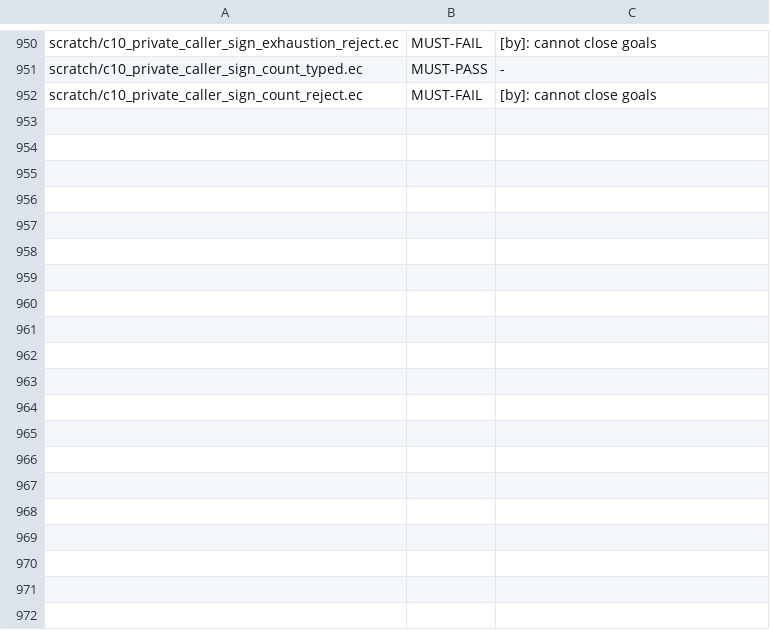
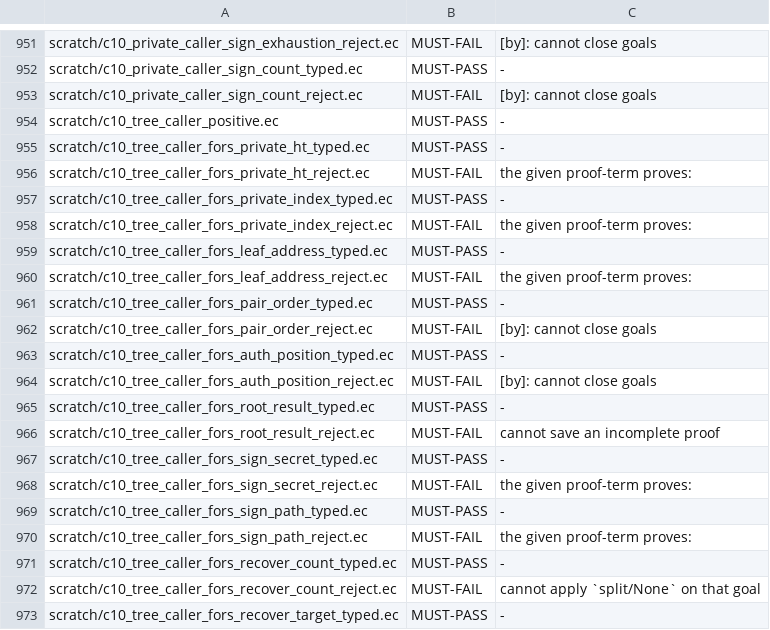
Before and after one commit to EthereumPhone/PQ1, a TSV file: contracts/verification/easycrypt/c10-port/cert-controls-split.tsv, drawn as a sheet; only a part is shown, gaps mark what is left out; the diff covers the shown part only.

Commit message:
Prove FORS and Merkle common-input caller correspondence

```diff
--- a/contracts/verification/easycrypt/c10-port/cert-controls-split.tsv
+++ b/contracts/verification/easycrypt/c10-port/cert-controls-split.tsv
@@ -952 +953,21 @@ scratch/c10_private_caller_sign_count_typed.ec	MUST-PASS	-
 scratch/c10_private_caller_sign_count_reject.ec	MUST-FAIL	[by]: cannot close goals
+scratch/c10_tree_caller_positive.ec	MUST-PASS	-
+scratch/c10_tree_caller_fors_private_ht_typed.ec	MUST-PASS	-
+scratch/c10_tree_caller_fors_private_ht_reject.ec	MUST-FAIL	the given proof-term proves:
+scratch/c10_tree_caller_fors_private_index_typed.ec	MUST-PASS	-
+scratch/c10_tree_caller_fors_private_index_reject.ec	MUST-FAIL	the given proof-term proves:
+scratch/c10_tree_caller_fors_leaf_address_typed.ec	MUST-PASS	-
+scratch/c10_tree_caller_fors_leaf_address_reject.ec	MUST-FAIL	the given proof-term proves:
+scratch/c10_tree_caller_fors_pair_order_typed.ec	MUST-PASS	-
+scratch/c10_tree_caller_fors_pair_order_reject.ec	MUST-FAIL	[by]: cannot close goals
+scratch/c10_tree_caller_fors_auth_position_typed.ec	MUST-PASS	-
+scratch/c10_tree_caller_fors_auth_position_reject.ec	MUST-FAIL	[by]: cannot close goals
+scratch/c10_tree_caller_fors_root_result_typed.ec	MUST-PASS	-
+scratch/c10_tree_caller_fors_root_result_reject.ec	MUST-FAIL	cannot save an incomplete proof
+scratch/c10_tree_caller_fors_sign_secret_typed.ec	MUST-PASS	-
+scratch/c10_tree_caller_fors_sign_secret_reject.ec	MUST-FAIL	the given proof-term proves:
+scratch/c10_tree_caller_fors_sign_path_typed.ec	MUST-PASS	-
+scratch/c10_tree_caller_fors_sign_path_reject.ec	MUST-FAIL	the given proof-term proves:
+scratch/c10_tree_caller_fors_recover_count_typed.ec	MUST-PASS	-
+scratch/c10_tree_caller_fors_recover_count_reject.ec	MUST-FAIL	cannot apply `split/None` on that goal
+scratch/c10_tree_caller_fors_recover_target_typed.ec	MUST-PASS	-
```
Also changed, not shown: 14 added rows elsewhere in this file, contracts/verification/easycrypt/c10-port/cert-baseline-split.tsv, contracts/verification/easycrypt/c10-port/cert-cone-files-split.tsv, 49 other files.
